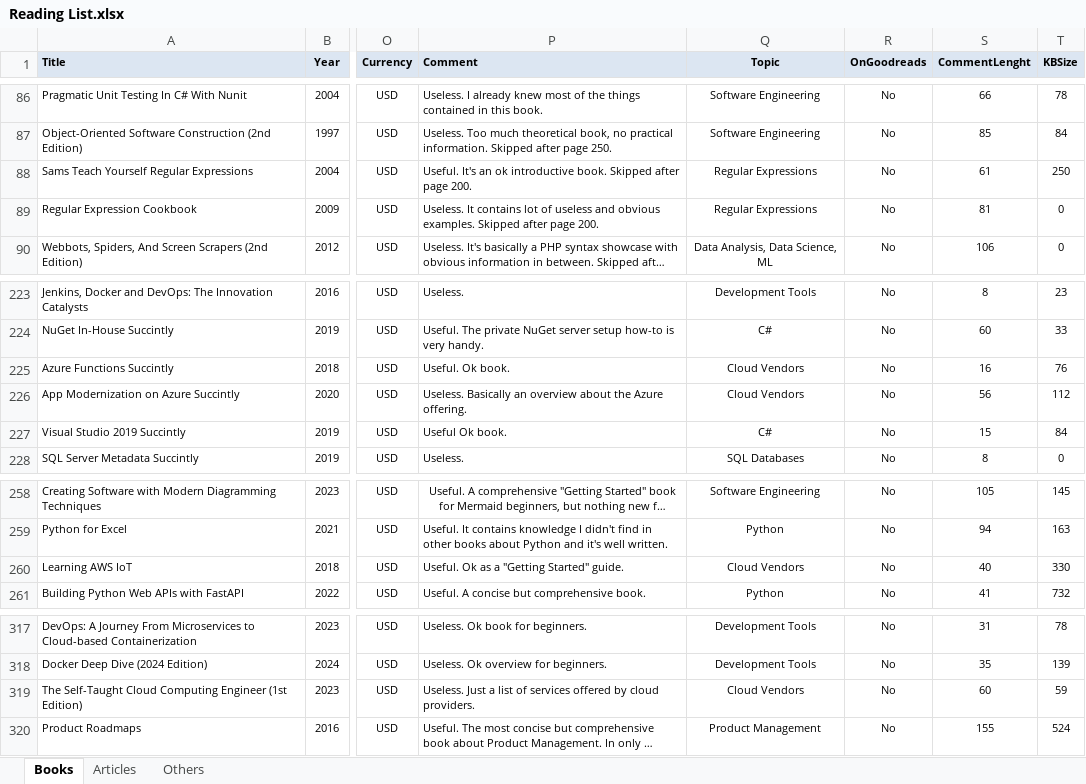
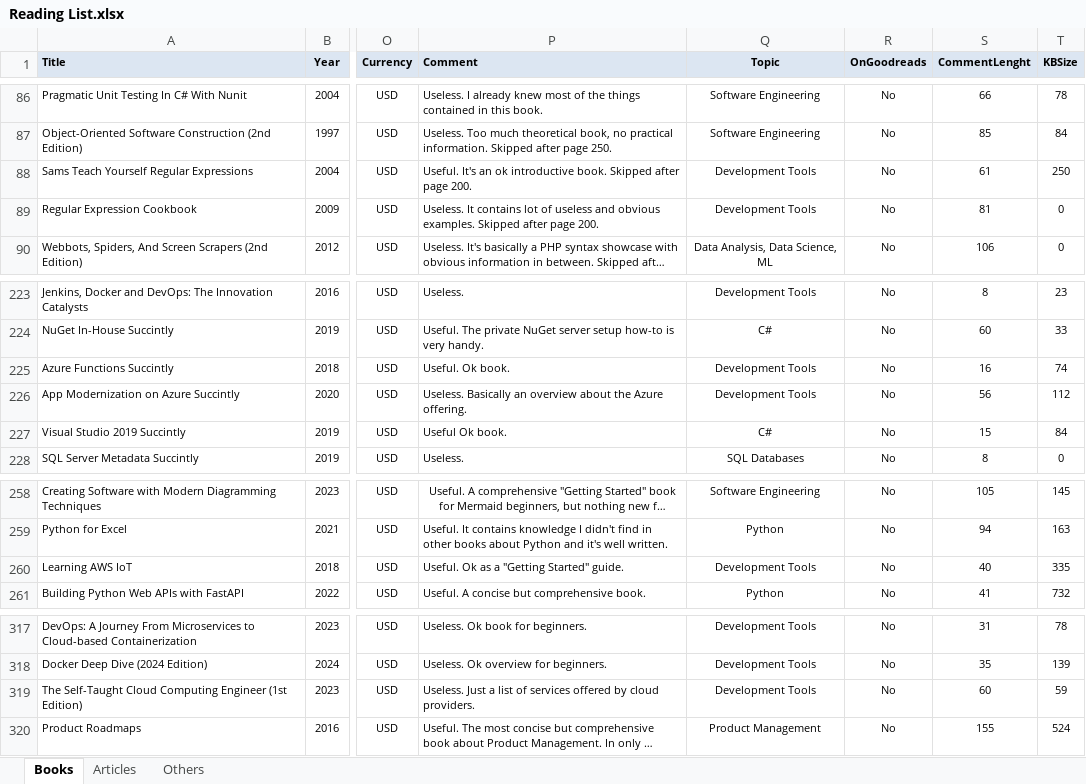
Before and after one commit to numbworks/nwreadinglist, an Excel workbook: data/Reading List.xlsx, sheet Books, drawn as a sheet; only a part is shown, gaps mark what is left out; long unchanged cells end in …; values as stored, in another font and other column widths than the file's, no borders; the diff names each change by its address in the sheet, - before the commit and + after, or states it on an @@ line.

Commit message:
#47 Reading List: updated to 2025-11-25 (some KBSize updates).

```diff
--- a/data/Reading List.xlsx (sheet Books)
+++ b/data/Reading List.xlsx (sheet Books)
-Q88:Q89 (Topic): Regular Expressions
+Q88:Q89 (Topic): Development Tools
-Q225:Q226 (Topic): Cloud Vendors
+Q225:Q226 (Topic): Development Tools
-T225 (KBSize): 76
+T225 (KBSize): 74
-Q260 (Topic): Cloud Vendors
+Q260 (Topic): Development Tools
-T260 (KBSize): 330
+T260 (KBSize): 335
-Q319 (Topic): Cloud Vendors
+Q319 (Topic): Development Tools
```
